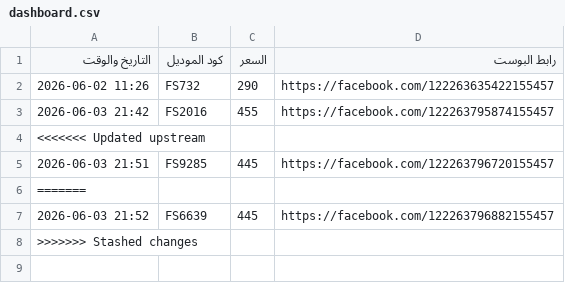
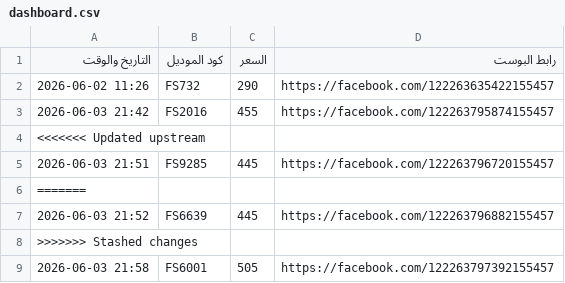
Before and after one commit to mohamedfayznada-jpg/telegram-fashion-bot, a CSV file: dashboard.csv, drawn as a sheet.

```diff
--- a/dashboard.csv
+++ b/dashboard.csv
@@ -8 +8,2 @@
 >>>>>>> Stashed changes
+2026-06-03 21:58,FS6001,505,https://facebook.com/122263797392155457
```
Also changed, not shown: 1 other file.
